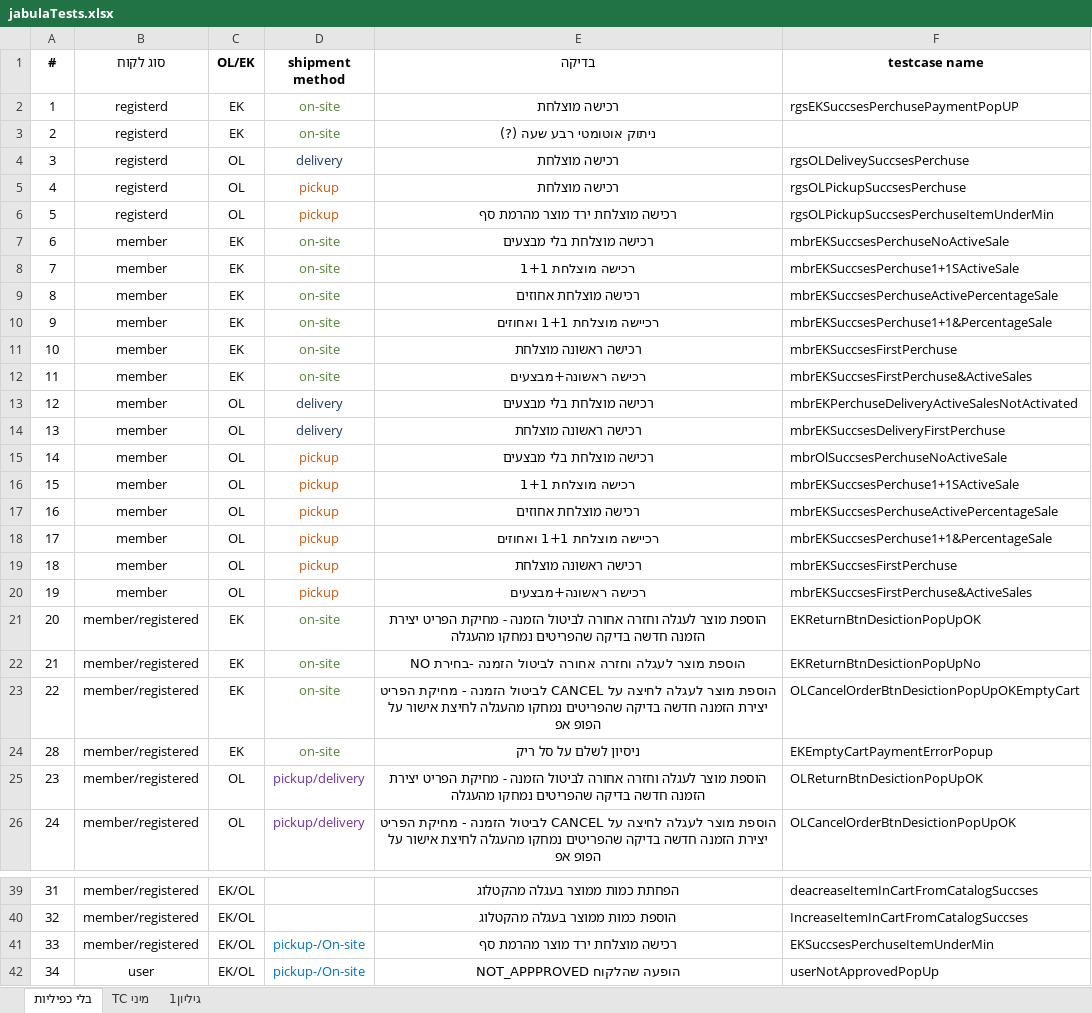
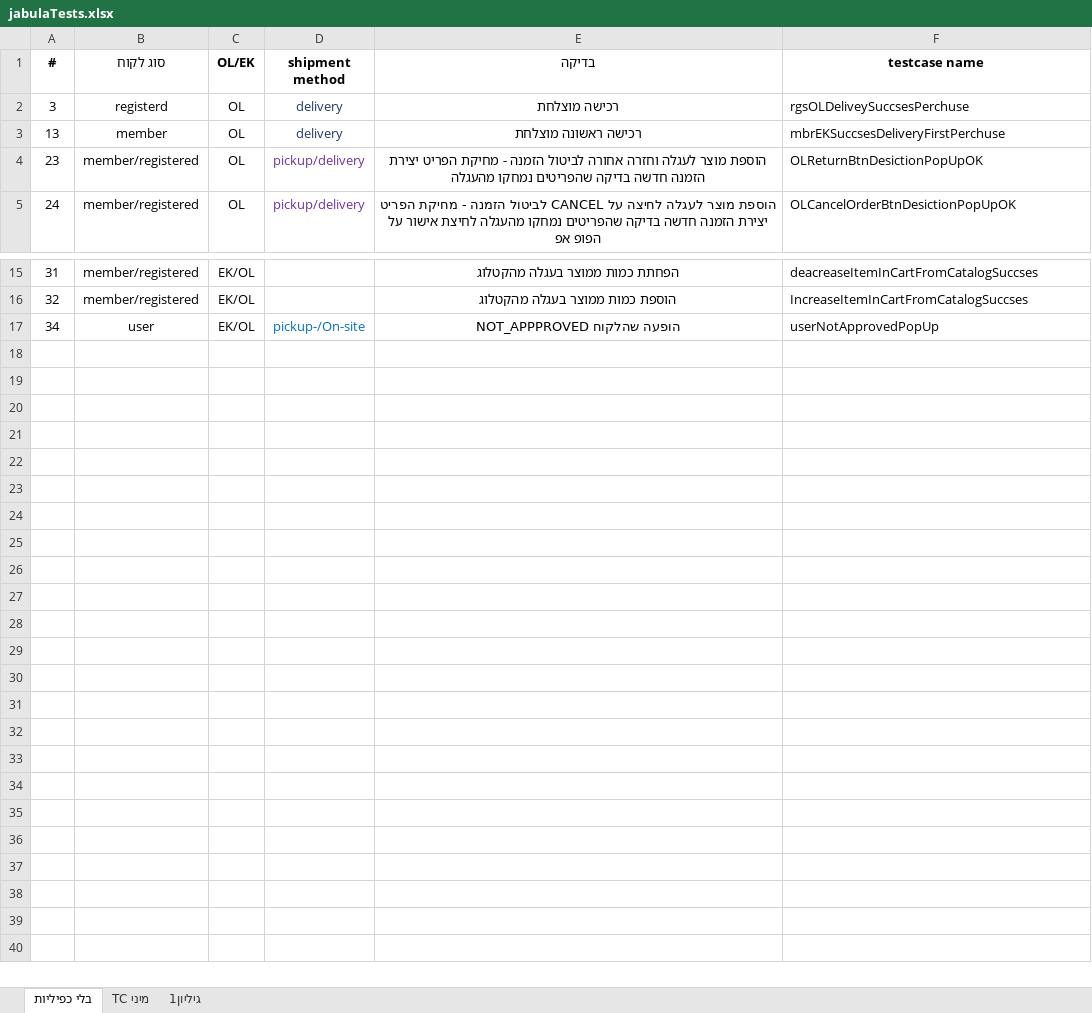
Before and after one commit to PoiZeX/EKrut, an Excel workbook: EKrut/jabulaTests.xlsx, sheet בלי כפיליות, drawn as a sheet; only a part is shown, gaps mark what is left out; values as stored, in another font and other column widths than the file's, no borders; the diff covers the shown part only; the diff names each change by its address in the sheet, - before the commit and + after, or states it on an @@ line.

```diff
--- a/EKrut/jabulaTests.xlsx (sheet בלי כפיליות)
+++ b/EKrut/jabulaTests.xlsx (sheet בלי כפיליות)
-row 2: 1 | registerd | EK | on-site | רכישה מוצלחת | rgsEKSuccsesPerchusePaymentPopUP
-row 3: 2 | registerd | EK | on-site | ניתוק אוטומטי רבע שעה (?)
-row 5: 4 | registerd | OL | pickup | רכישה מוצלחת | rgsOLPickupSuccsesPerchuse
-row 6: 5 | registerd | OL | pickup | רכישה מוצלחת ירד מוצר מהרמת סף | rgsOLPickupSuccsesPerchuseItemUnderMin
-row 7: 6 | member | EK | on-site | רכישה מוצלחת בלי מבצעים | mbrEKSuccsesPerchuseNoActiveSale
-row 8: 7 | member | EK | on-site | רכישה מוצלחת 1+1 | mbrEKSuccsesPerchuse1+1SActiveSale
-row 9: 8 | member | EK | on-site | רכישה מוצלחת אחוזים | mbrEKSuccsesPerchuseActivePercentageSale
-row 10: 9 | member | EK | on-site | רכיישה מוצלחת 1+1 ואחוזים | mbrEKSuccsesPerchuse1+1&PercentageSale
-row 11: 10 | member | EK | on-site | רכישה ראשונה מוצלחת | mbrEKSuccsesFirstPerchuse
-row 12: 11 | member | EK | on-site | רכישה ראשונה+מבצעים | mbrEKSuccsesFirstPerchuse&ActiveSales
-row 13: 12 | member | OL | delivery | רכישה מוצלחת בלי מבצעים | mbrEKPerchuseDeliveryActiveSalesNotActivated
-row 15: 14 | member | OL | pickup | רכישה מוצלחת בלי מבצעים | mbrOlSuccsesPerchuseNoActiveSale
-row 16: 15 | member | OL | pickup | רכישה מוצלחת 1+1 | mbrEKSuccsesPerchuse1+1SActiveSale
-row 17: 16 | member | OL | pickup | רכישה מוצלחת אחוזים | mbrEKSuccsesPerchuseActivePercentageSale
-row 18: 17 | member | OL | pickup | רכיישה מוצלחת 1+1 ואחוזים | mbrEKSuccsesPerchuse1+1&PercentageSale
-row 19: 18 | member | OL | pickup | רכישה ראשונה מוצלחת | mbrEKSuccsesFirstPerchuse
-row 20: 19 | member | OL | pickup | רכישה ראשונה+מבצעים | mbrEKSuccsesFirstPerchuse&ActiveSales
-row 21: 20 | member/registered | EK | on-site | הוספת מוצר לעגלה וחזרה אחורה לביטול הזמנה - מחיקת הפריט יצירת הזמנה חדשה בדיקה שהפריטים נמחקו מהעגלה | EKReturnBtnDesictionPopUpOK
-row 22: 21 | member/registered | EK | on-site | הוספת מוצר לעגלה וחזרה אחורה לביטול הזמנה -בחירת NO | EKReturnBtnDesictionPopUpNo
-row 23: 22 | member/registered | EK | on-site | הוספת מוצר לעגלה לחיצה על CANCEL לביטול הזמנה - מחיקת הפריט יצירת הזמנה חדשה בדיקה שהפריטים נמחקו מהעגלה לחיצת אישור על הפופ אפ | OLCancelOrderBtnDesictionPopUpOKEmptyCart
-row 24: 28 | member/registered | EK | on-site | ניסיון לשלם על סל ריק | EKEmptyCartPaymentErrorPopup
-row 41: 33 | member/registered | EK/OL | pickup-/On-site | רכישה מוצלחת ירד מוצר מהרמת סף | EKSuccsesPerchuseItemUnderMin
```
Also changed, not shown: 3 removed rows elsewhere in this sheet, sheet מיני TC, 2 other files.
